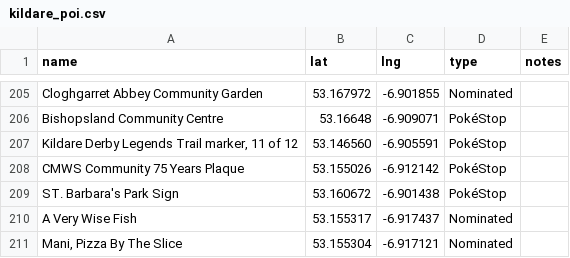
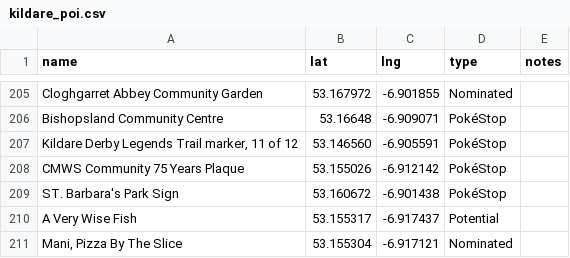
Before and after one commit to gsmitheidw/pogo-s2-kildare, a CSV file: kildare_poi.csv, drawn as a sheet; only a part is shown, gaps mark what is left out.

Commit message:
update csv

```diff
--- a/kildare_poi.csv
+++ b/kildare_poi.csv
@@ -209,3 +209,3 @@ CMWS Community 75 Years Plaque,53.155026,-6.912142,PokéStop
 "ST. Barbara's Park Sign",53.160672,-6.901438,PokéStop
-A Very Wise Fish,53.155317,-6.917437,Nominated
+A Very Wise Fish,53.155317,-6.917437,Potential
 "Mani, Pizza By The Slice",53.155304,-6.917121,Nominated
```
